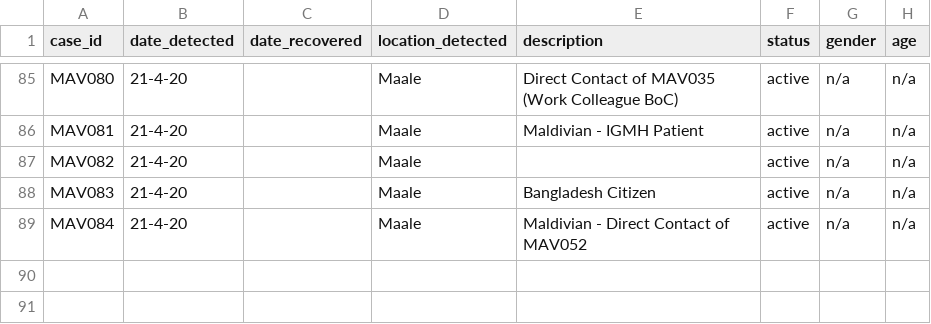
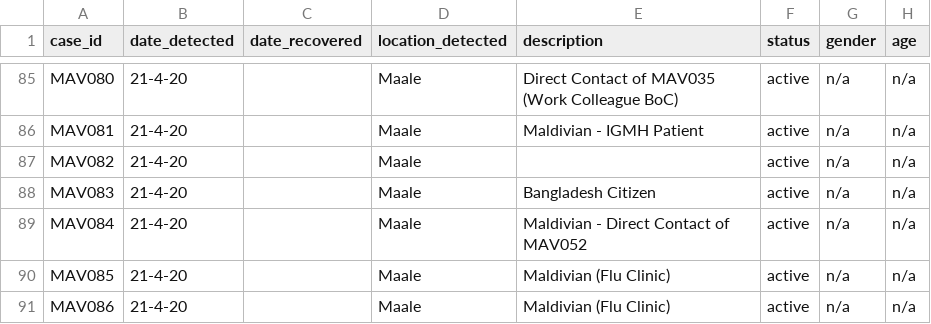
Before and after one commit to opendatamv/mv-covid19, a CSV file: nodes.csv, drawn as a sheet; only a part is shown, gaps mark what is left out.

Commit message:
Update nodes.csv
updated cases

```diff
--- a/nodes.csv
+++ b/nodes.csv
@@ -89 +89,3 @@ MAV083,21-4-20,,Maale,Bangladesh Citizen,active,n/a,n/a
 MAV084,21-4-20,,Maale,Maldivian - Direct Contact of MAV052,active,n/a,n/a
+MAV085,21-4-20,,Maale,Maldivian (Flu Clinic),active,n/a,n/a
+MAV086,21-4-20,,Maale,Maldivian (Flu Clinic),active,n/a,n/a
```
